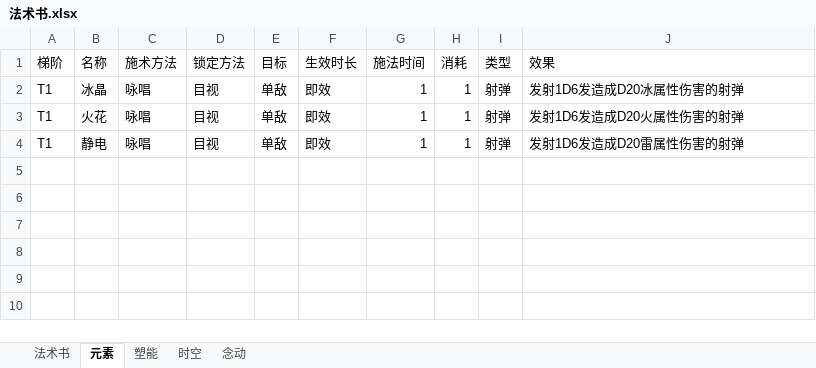
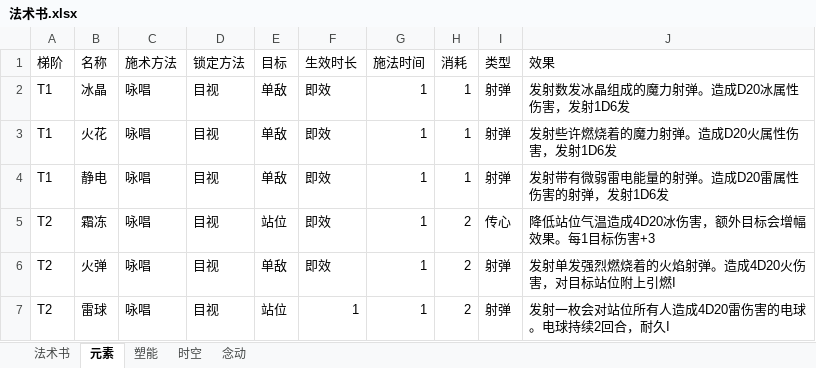
Before and after one commit to mie001/Crisom-dungeon, an Excel workbook: 法术书.xlsx, sheet 元素, drawn as a sheet; values as stored, in another font and other column widths than the file's, no borders; the diff names each change by its address in the sheet, - before the commit and + after, or states it on an @@ line.

```diff
--- a/法术书.xlsx (sheet 元素)
+++ b/法术书.xlsx (sheet 元素)
-J2 (效果): 发射1D6发造成D20冰属性伤害的射弹
+J2 (效果): 发射数发冰晶组成的魔力射弹。造成D20冰属性伤害，发射1D6发
-J3 (效果): 发射1D6发造成D20火属性伤害的射弹
+J3 (效果): 发射些许燃烧着的魔力射弹。造成D20火属性伤害，发射1D6发
-J4 (效果): 发射1D6发造成D20雷属性伤害的射弹
+J4 (效果): 发射带有微弱雷电能量的射弹。造成D20雷属性伤害的射弹，发射1D6发
+row 5: T2 | 霜冻 | 咏唱 | 目视 | 站位 | 即效 | 1 | 2 | 传心 | 降低站位气温造成4D20冰伤害，额外目标会增幅效果。每1目标伤害+3
+row 6: T2 | 火弹 | 咏唱 | 目视 | 单敌 | 即效 | 1 | 2 | 射弹 | 发射单发强烈燃烧着的火焰射弹。造成4D20火伤害，对目标站位附上引燃I
+row 7: T2 | 雷球 | 咏唱 | 目视 | 站位 | 1 | 1 | 2 | 射弹 | 发射一枚会对站位所有人造成4D20雷伤害的电球。电球持续2回合，耐久I
```
Also changed, not shown: sheet 法术书, sheet 塑能, sheet 念动, sheet 时空.
